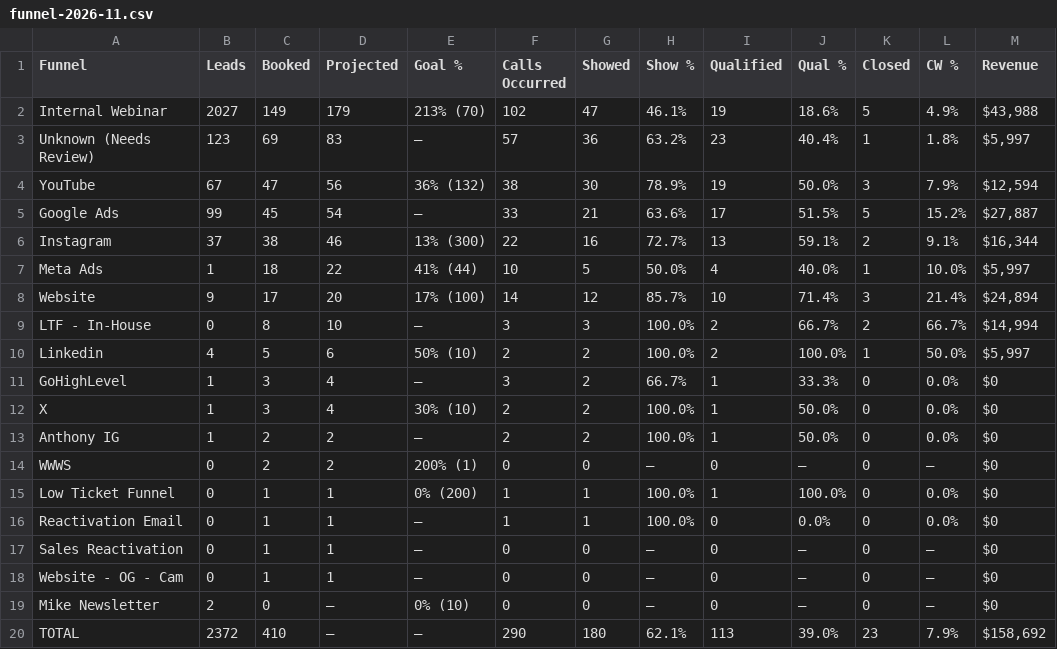
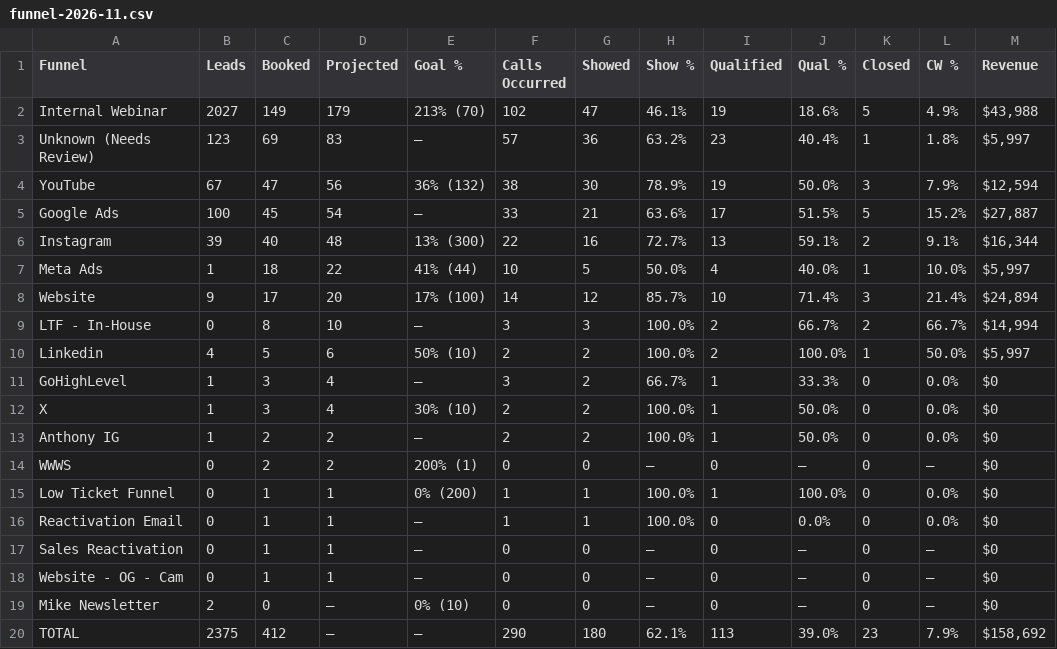
Before and after one commit to AIMS-Product/mtd-funnel-dashboard, a CSV file: v2/reports/funnel-2026-11.csv, drawn as a sheet; only a part is shown; the diff names each change by its address in the sheet, - before the commit and + after, or states it on an @@ line.

```diff
--- a/v2/reports/funnel-2026-11.csv
+++ b/v2/reports/funnel-2026-11.csv
-B5 (Leads): 99
+B5 (Leads): 100
-B6 (Leads): 37
+B6 (Leads): 39
-C6 (Booked): 38
+C6 (Booked): 40
-D6 (Projected): 46
+D6 (Projected): 48
-B20 (Leads): 2372
+B20 (Leads): 2375
-C20 (Booked): 410
+C20 (Booked): 412
```
Also changed, not shown: v2/reports/setters-2026-11.csv, v2/reports/team-2026-11.csv, 3 other files.
